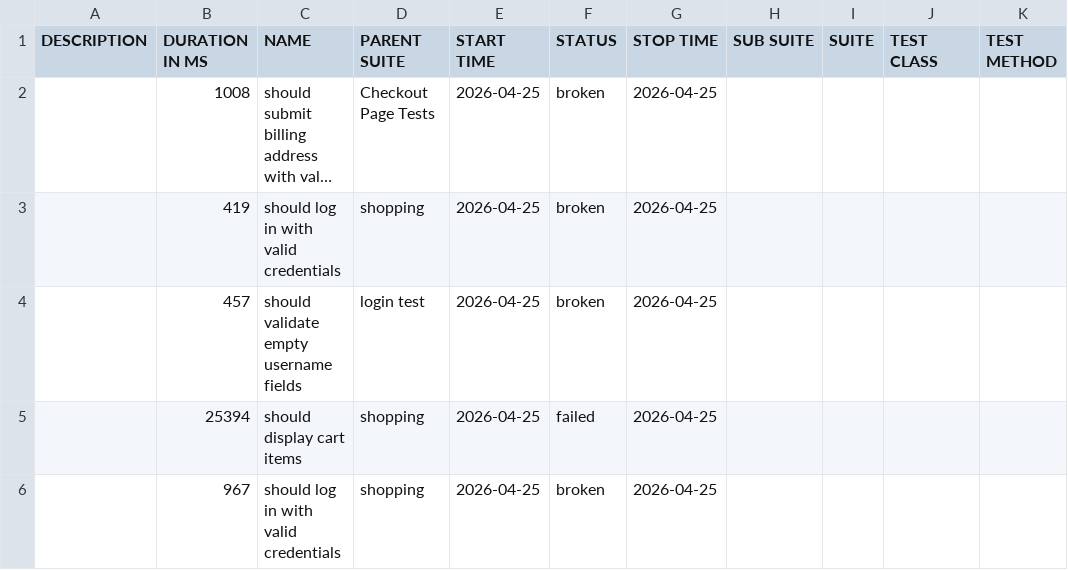
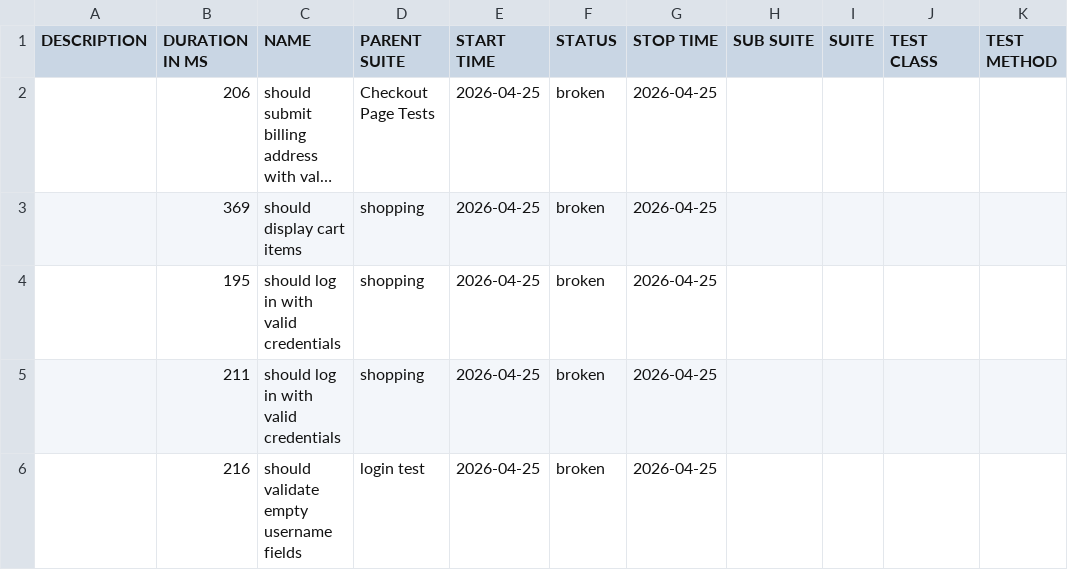
Before and after one commit to chinonsoqa/qaautomationlabs, a CSV file: data/suites.csv, drawn as a sheet; long unchanged cells end in …; removed rows and columns are numbered as before the commit, all else as after; the diff names each change by its address in the sheet, - before the commit and + after, or states it on an @@ line.

```diff
--- a/data/suites.csv
+++ b/data/suites.csv
-B2 (DURATION IN MS): 1008
+B2 (DURATION IN MS): 206
+row 3:  | 369 | should display cart items | shopping | 2026-04-25 | broken | 2026-04-25
-B4 (DURATION IN MS): 419
+B4 (DURATION IN MS): 195
-row 4:  | 457 | should validate empty username fields | login test | 2026-04-25 | broken | 2026-04-25
-row 5:  | 25394 | should display cart items | shopping | 2026-04-25 | failed | 2026-04-25
-B5 (DURATION IN MS): 967
+B5 (DURATION IN MS): 211
+row 6:  | 216 | should validate empty username fields | login test | 2026-04-25 | broken | 2026-04-25
```
Also changed, not shown: 55 other files.
